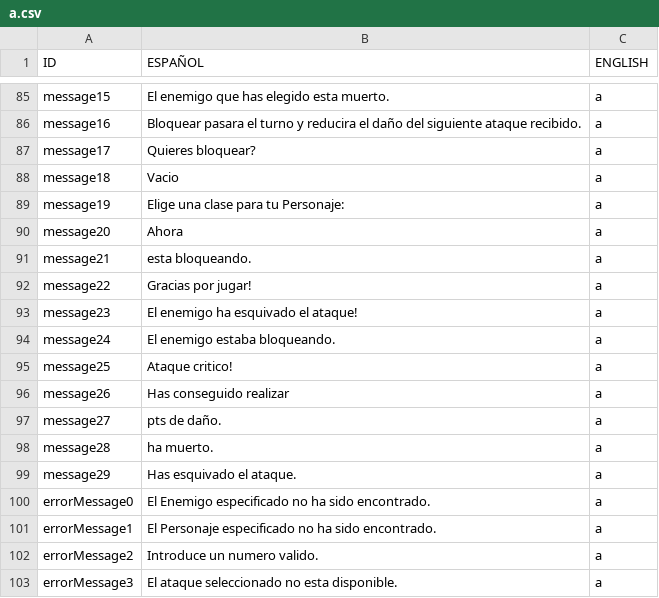
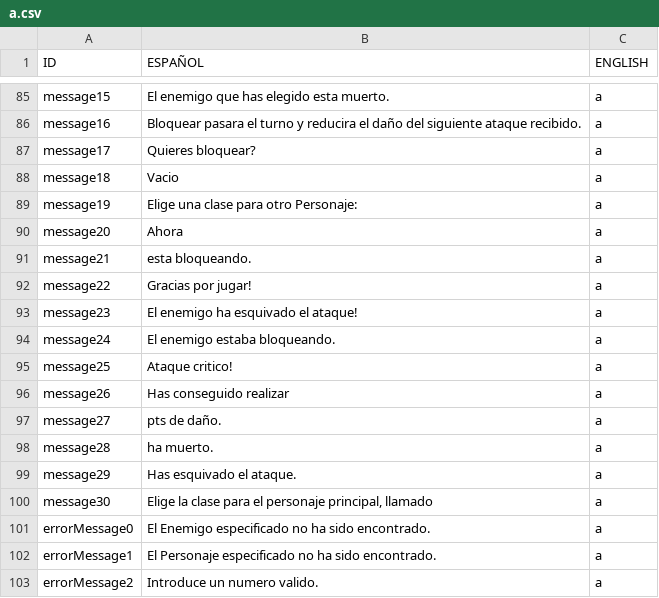
Before and after one commit to SergioVelaAlfajarin/BeginningOfTime, a CSV file: src/main/resources/a.csv, drawn as a sheet; only a part is shown, gaps mark what is left out; the shorter side is filled out with more unchanged rows.

Commit message:
añadido nuevo mensaje en archivo csv. Cambiado de nombre los metodos de la interfaz atacable. Mejorada ligeramente las clases entidad, enemigo y personaje. Perfeccionado la clase historial turnos y sus test. Ahora, el juego detectara automaticamente donde esta ubicado el archivo csv.

```diff
--- a/src/main/resources/a.csv
+++ b/src/main/resources/a.csv
@@ -88,3 +88,3 @@ message17;Quieres bloquear?;a
 message18;Vacio;a
-message19;Elige una clase para tu Personaje:;a
+message19;Elige una clase para otro Personaje:;a
 message20;Ahora;a
@@ -99,2 +99,3 @@ message28;ha muerto.;a
 message29;Has esquivado el ataque.;a
+message30;Elige la clase para el personaje principal, llamado;a
 errorMessage0;El Enemigo especificado no ha sido encontrado.;a
```
Also changed, not shown: 14 other files.
